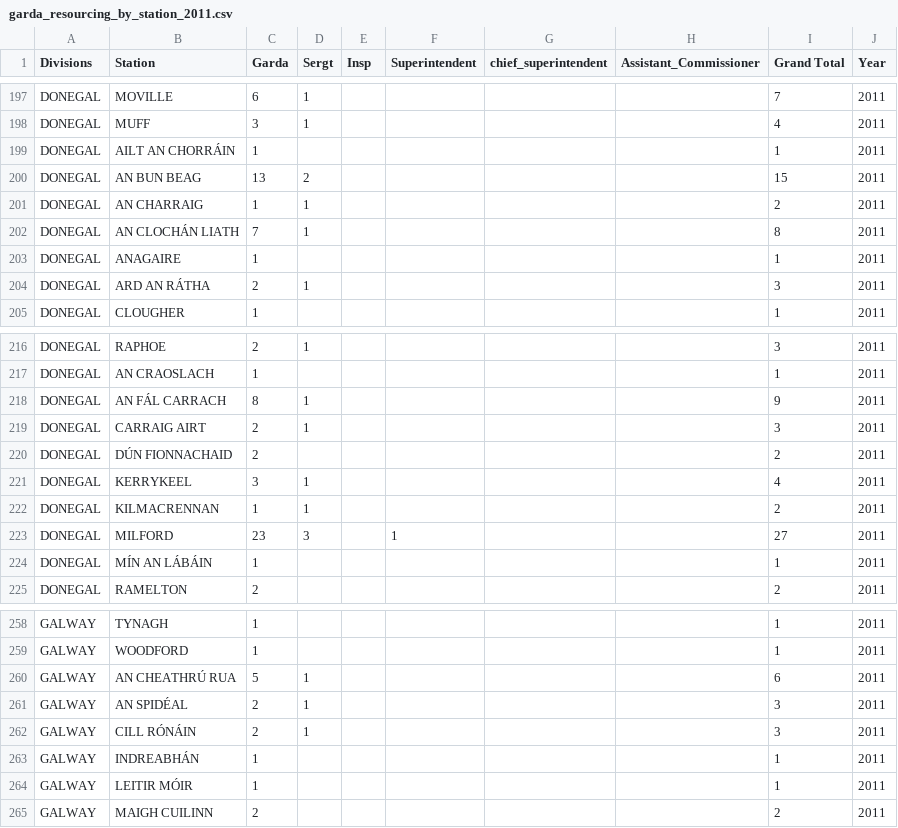
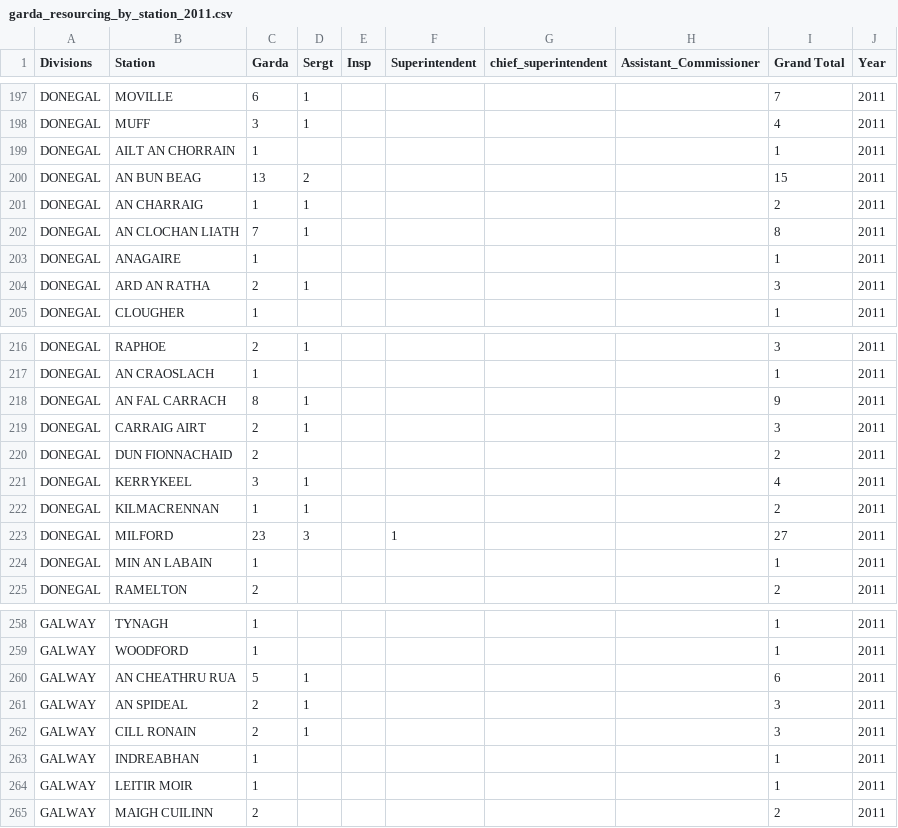
Before and after one commit to ocarrolj/ocarrolj.github.io, a CSV file: TU060_SPEC9995_DATASET_HOSTING/garda_resourcing_by_station_2011.csv, drawn as a sheet; only a part is shown, gaps mark what is left out; the diff covers the shown part only.

```diff
--- a/TU060_SPEC9995_DATASET_HOSTING/garda_resourcing_by_station_2011.csv
+++ b/TU060_SPEC9995_DATASET_HOSTING/garda_resourcing_by_station_2011.csv
@@ -198,8 +198,8 @@ DONEGAL,MOVILLE,6,1,,,,,7,2011
 DONEGAL,MUFF,3,1,,,,,4,2011
-DONEGAL,AILT AN CHORRÁIN,1,,,,,,1,2011
+DONEGAL,AILT AN CHORRAIN,1,,,,,,1,2011
 DONEGAL,AN BUN BEAG,13,2,,,,,15,2011
 DONEGAL,AN CHARRAIG,1,1,,,,,2,2011
-DONEGAL,AN CLOCHÁN LIATH,7,1,,,,,8,2011
+DONEGAL,AN CLOCHAN LIATH,7,1,,,,,8,2011
 DONEGAL,ANAGAIRE,1,,,,,,1,2011
-DONEGAL,ARD AN RÁTHA,2,1,,,,,3,2011
+DONEGAL,ARD AN RATHA,2,1,,,,,3,2011
 DONEGAL,CLOUGHER,1,,,,,,1,2011
@@ -217,5 +217,5 @@ DONEGAL,RAPHOE,2,1,,,,,3,2011
 DONEGAL,AN CRAOSLACH,1,,,,,,1,2011
-DONEGAL,AN FÁL CARRACH,8,1,,,,,9,2011
+DONEGAL,AN FAL CARRACH,8,1,,,,,9,2011
 DONEGAL,CARRAIG AIRT,2,1,,,,,3,2011
-DONEGAL,DÚN FIONNACHAID,2,,,,,,2,2011
+DONEGAL,DUN FIONNACHAID,2,,,,,,2,2011
 DONEGAL,KERRYKEEL,3,1,,,,,4,2011
@@ -223,3 +223,3 @@ DONEGAL,KILMACRENNAN,1,1,,,,,2,2011
 DONEGAL,MILFORD,23,3,,1,,,27,2011
-DONEGAL,MÍN AN LÁBÁIN,1,,,,,,1,2011
+DONEGAL,MIN AN LABAIN,1,,,,,,1,2011
 DONEGAL,RAMELTON,2,,,,,,2,2011
@@ -259,7 +259,7 @@ GALWAY,TYNAGH,1,,,,,,1,2011
 GALWAY,WOODFORD,1,,,,,,1,2011
-GALWAY,AN CHEATHRÚ RUA,5,1,,,,,6,2011
-GALWAY,AN SPIDÉAL,2,1,,,,,3,2011
-GALWAY,CILL RÓNÁIN,2,1,,,,,3,2011
-GALWAY,INDREABHÁN,1,,,,,,1,2011
-GALWAY,LEITIR MÓIR,1,,,,,,1,2011
+GALWAY,AN CHEATHRU RUA,5,1,,,,,6,2011
+GALWAY,AN SPIDEAL,2,1,,,,,3,2011
+GALWAY,CILL RONAIN,2,1,,,,,3,2011
+GALWAY,INDREABHAN,1,,,,,,1,2011
+GALWAY,LEITIR MOIR,1,,,,,,1,2011
 GALWAY,MAIGH CUILINN,2,,,,,,2,2011
```
Also changed, not shown: 8 edited cells elsewhere in this file, TU060_SPEC9995_DATASET_HOSTING/garda_resourcing_by_station_2010.csv, TU060_SPEC9995_DATASET_HOSTING/garda_resourcing_by_station_2012.csv, 2 other files.
